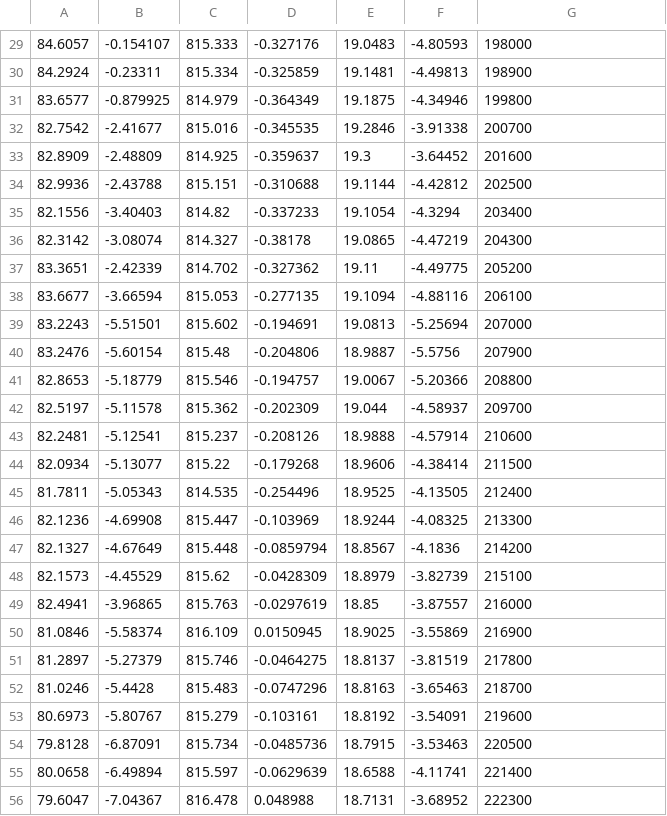
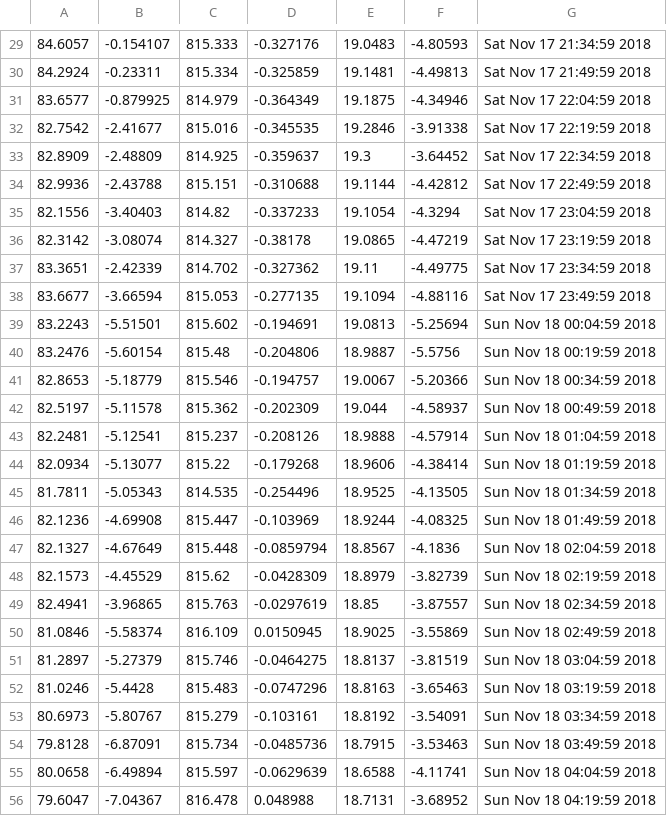
Before and after one commit to anahern4ndez/bingo, a CSV file: prediccion.csv, drawn as a sheet; only a part is shown, gaps mark what is left out; the diff covers the shown part only.

```diff
--- a/prediccion.csv
+++ b/prediccion.csv
@@ -29,28 +29,28 @@
-84.6057,-0.154107,815.333,-0.327176,19.0483,-4.80593,198000
-84.2924,-0.23311,815.334,-0.325859,19.1481,-4.49813,198900
-83.6577,-0.879925,814.979,-0.364349,19.1875,-4.34946,199800
-82.7542,-2.41677,815.016,-0.345535,19.2846,-3.91338,200700
-82.8909,-2.48809,814.925,-0.359637,19.3,-3.64452,201600
-82.9936,-2.43788,815.151,-0.310688,19.1144,-4.42812,202500
-82.1556,-3.40403,814.82,-0.337233,19.1054,-4.3294,203400
-82.3142,-3.08074,814.327,-0.38178,19.0865,-4.47219,204300
-83.3651,-2.42339,814.702,-0.327362,19.11,-4.49775,205200
-83.6677,-3.66594,815.053,-0.277135,19.1094,-4.88116,206100
-83.2243,-5.51501,815.602,-0.194691,19.0813,-5.25694,207000
-83.2476,-5.60154,815.48,-0.204806,18.9887,-5.5756,207900
-82.8653,-5.18779,815.546,-0.194757,19.0067,-5.20366,208800
-82.5197,-5.11578,815.362,-0.202309,19.044,-4.58937,209700
-82.2481,-5.12541,815.237,-0.208126,18.9888,-4.57914,210600
-82.0934,-5.13077,815.22,-0.179268,18.9606,-4.38414,211500
-81.7811,-5.05343,814.535,-0.254496,18.9525,-4.13505,212400
-82.1236,-4.69908,815.447,-0.103969,18.9244,-4.08325,213300
-82.1327,-4.67649,815.448,-0.0859794,18.8567,-4.1836,214200
-82.1573,-4.45529,815.62,-0.0428309,18.8979,-3.82739,215100
-82.4941,-3.96865,815.763,-0.0297619,18.85,-3.87557,216000
-81.0846,-5.58374,816.109,0.0150945,18.9025,-3.55869,216900
-81.2897,-5.27379,815.746,-0.0464275,18.8137,-3.81519,217800
-81.0246,-5.4428,815.483,-0.0747296,18.8163,-3.65463,218700
-80.6973,-5.80767,815.279,-0.103161,18.8192,-3.54091,219600
-79.8128,-6.87091,815.734,-0.0485736,18.7915,-3.53463,220500
-80.0658,-6.49894,815.597,-0.0629639,18.6588,-4.11741,221400
-79.6047,-7.04367,816.478,0.048988,18.7131,-3.68952,222300
+84.6057,-0.154107,815.333,-0.327176,19.0483,-4.80593,Sat Nov 17 21:34:59 2018
+84.2924,-0.23311,815.334,-0.325859,19.1481,-4.49813,Sat Nov 17 21:49:59 2018
+83.6577,-0.879925,814.979,-0.364349,19.1875,-4.34946,Sat Nov 17 22:04:59 2018
+82.7542,-2.41677,815.016,-0.345535,19.2846,-3.91338,Sat Nov 17 22:19:59 2018
+82.8909,-2.48809,814.925,-0.359637,19.3,-3.64452,Sat Nov 17 22:34:59 2018
+82.9936,-2.43788,815.151,-0.310688,19.1144,-4.42812,Sat Nov 17 22:49:59 2018
+82.1556,-3.40403,814.82,-0.337233,19.1054,-4.3294,Sat Nov 17 23:04:59 2018
+82.3142,-3.08074,814.327,-0.38178,19.0865,-4.47219,Sat Nov 17 23:19:59 2018
+83.3651,-2.42339,814.702,-0.327362,19.11,-4.49775,Sat Nov 17 23:34:59 2018
+83.6677,-3.66594,815.053,-0.277135,19.1094,-4.88116,Sat Nov 17 23:49:59 2018
+83.2243,-5.51501,815.602,-0.194691,19.0813,-5.25694,Sun Nov 18 00:04:59 2018
+83.2476,-5.60154,815.48,-0.204806,18.9887,-5.5756,Sun Nov 18 00:19:59 2018
+82.8653,-5.18779,815.546,-0.194757,19.0067,-5.20366,Sun Nov 18 00:34:59 2018
+82.5197,-5.11578,815.362,-0.202309,19.044,-4.58937,Sun Nov 18 00:49:59 2018
+82.2481,-5.12541,815.237,-0.208126,18.9888,-4.57914,Sun Nov 18 01:04:59 2018
+82.0934,-5.13077,815.22,-0.179268,18.9606,-4.38414,Sun Nov 18 01:19:59 2018
+81.7811,-5.05343,814.535,-0.254496,18.9525,-4.13505,Sun Nov 18 01:34:59 2018
+82.1236,-4.69908,815.447,-0.103969,18.9244,-4.08325,Sun Nov 18 01:49:59 2018
+82.1327,-4.67649,815.448,-0.0859794,18.8567,-4.1836,Sun Nov 18 02:04:59 2018
+82.1573,-4.45529,815.62,-0.0428309,18.8979,-3.82739,Sun Nov 18 02:19:59 2018
+82.4941,-3.96865,815.763,-0.0297619,18.85,-3.87557,Sun Nov 18 02:34:59 2018
+81.0846,-5.58374,816.109,0.0150945,18.9025,-3.55869,Sun Nov 18 02:49:59 2018
+81.2897,-5.27379,815.746,-0.0464275,18.8137,-3.81519,Sun Nov 18 03:04:59 2018
+81.0246,-5.4428,815.483,-0.0747296,18.8163,-3.65463,Sun Nov 18 03:19:59 2018
+80.6973,-5.80767,815.279,-0.103161,18.8192,-3.54091,Sun Nov 18 03:34:59 2018
+79.8128,-6.87091,815.734,-0.0485736,18.7915,-3.53463,Sun Nov 18 03:49:59 2018
+80.0658,-6.49894,815.597,-0.0629639,18.6588,-4.11741,Sun Nov 18 04:04:59 2018
+79.6047,-7.04367,816.478,0.048988,18.7131,-3.68952,Sun Nov 18 04:19:59 2018
```
Also changed, not shown: 68 edited cells elsewhere in this file, 1 other file.
